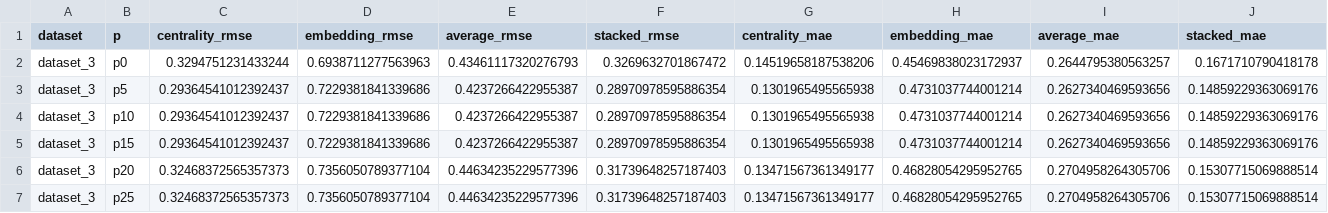
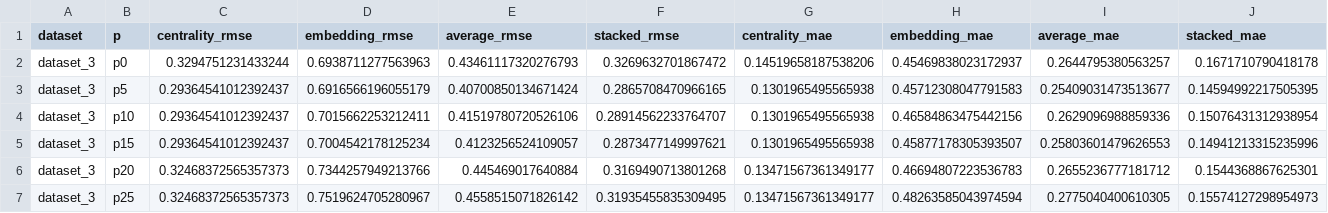
Before and after one commit to RubenCMarques/Using-GNNs-to-minimize-systemic-risk, a CSV file: src/data/predictions/dataset_3/ensemble/metrics.csv, drawn as a sheet; only a part is shown; the diff covers the shown part only.

```diff
--- a/src/data/predictions/dataset_3/ensemble/metrics.csv
+++ b/src/data/predictions/dataset_3/ensemble/metrics.csv
@@ -2,6 +2,6 @@ dataset,p,centrality_rmse,embedding_rmse,average_rmse,stacked_rmse,centrality_ma
 dataset_3,p0,0.3294751231433244,0.6938711277563963,0.43461117320276793,0.3269632701867472,0.14519658187538206,0.45469838023172937,0.2644795380563257,0.1671710790418178
-dataset_3,p5,0.29364541012392437,0.7229381841339686,0.4237266422955387,0.28970978595886354,0.1301965495565938,0.4731037744001214,0.2627340469593656,0.14859229363069176
-dataset_3,p10,0.29364541012392437,0.7229381841339686,0.4237266422955387,0.28970978595886354,0.1301965495565938,0.4731037744001214,0.2627340469593656,0.14859229363069176
-dataset_3,p15,0.29364541012392437,0.7229381841339686,0.4237266422955387,0.28970978595886354,0.1301965495565938,0.4731037744001214,0.2627340469593656,0.14859229363069176
-dataset_3,p20,0.32468372565357373,0.7356050789377104,0.44634235229577396,0.31739648257187403,0.13471567361349177,0.46828054295952765,0.2704958264305706,0.15307715069888514
-dataset_3,p25,0.32468372565357373,0.7356050789377104,0.44634235229577396,0.31739648257187403,0.13471567361349177,0.46828054295952765,0.2704958264305706,0.15307715069888514
+dataset_3,p5,0.29364541012392437,0.6916566196055179,0.40700850134671424,0.2865708470966165,0.1301965495565938,0.45712308047791583,0.25409031473513677,0.14594992217505395
+dataset_3,p10,0.29364541012392437,0.7015662253212411,0.41519780720526106,0.28914562233764707,0.1301965495565938,0.46584863475442156,0.2629096988859336,0.15076431312938954
+dataset_3,p15,0.29364541012392437,0.7004542178125234,0.4123256524109057,0.2873477149997621,0.1301965495565938,0.45877178305393507,0.25803601479626553,0.14941213315235996
+dataset_3,p20,0.32468372565357373,0.7344257949213766,0.445469017640884,0.3169490713801268,0.13471567361349177,0.46694807223536783,0.2655236777181712,0.1544368867625301
+dataset_3,p25,0.32468372565357373,0.7519624705280967,0.4558515071826142,0.31935455835309495,0.13471567361349177,0.48263585043974594,0.2775040400610305,0.15574127298954973
```
Also changed, not shown: 18 edited cells elsewhere in this file, src/data/predictions/07_p_comparison/combined_metrics.csv, src/data/predictions/dataset_2/embedding_threshold/metrics.csv, 37 other files.
